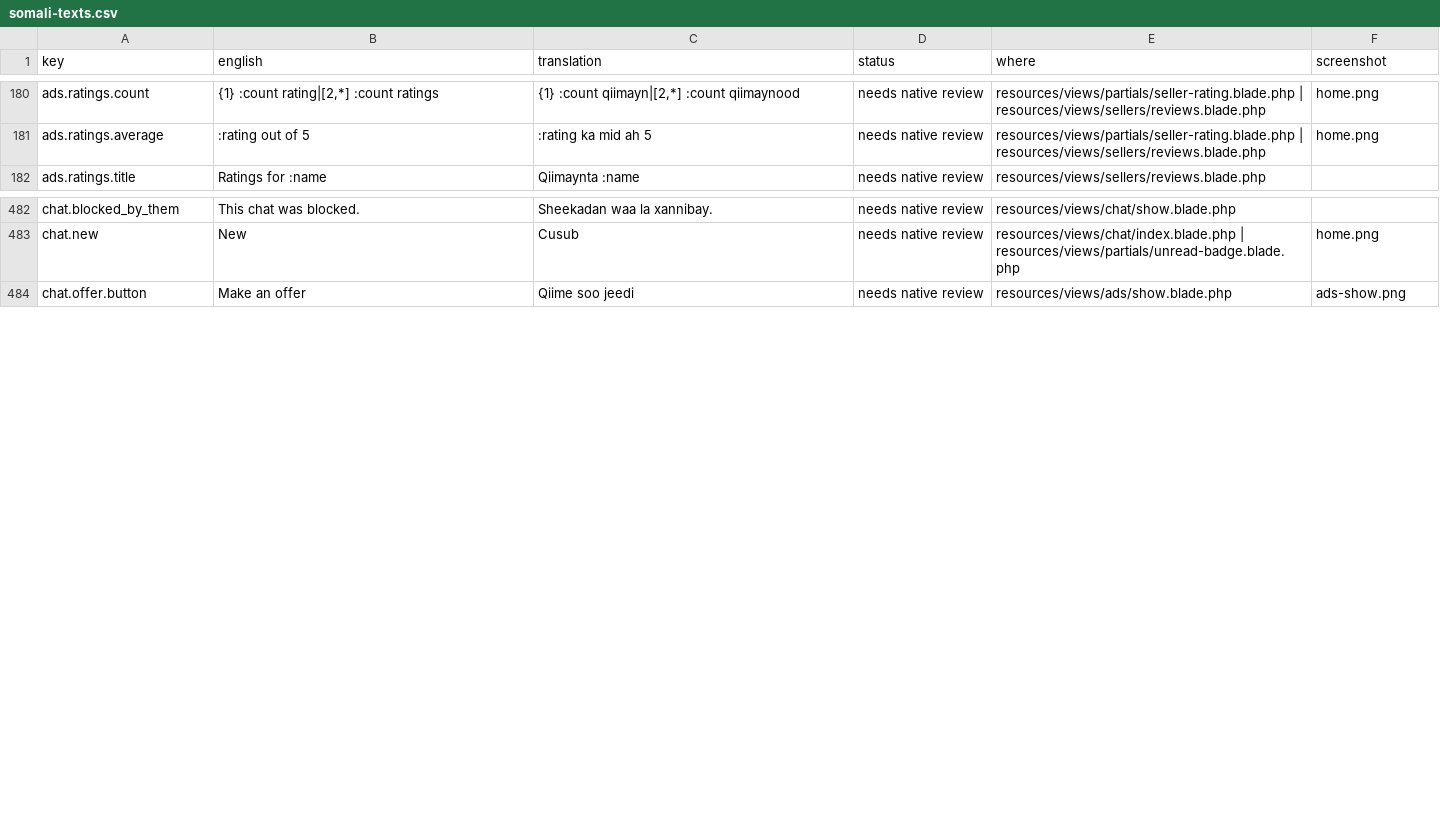
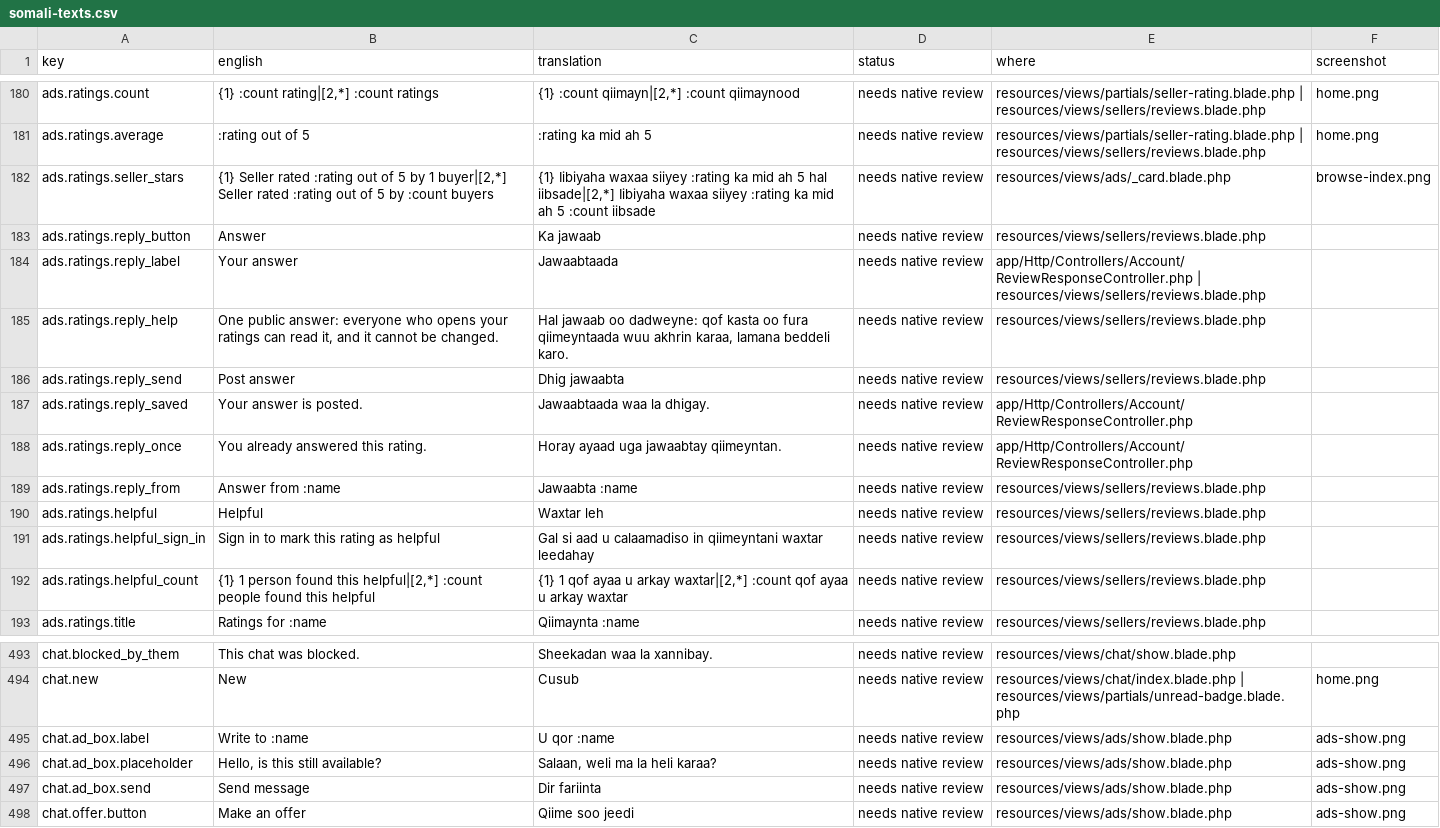
Before and after one commit to kulmiss/iibsom, a CSV file: docs/somali-review/somali-texts.csv, drawn as a sheet; only a part is shown, gaps mark what is left out; the diff names each change by its address in the sheet, - before the commit and + after, or states it on an @@ line.

```diff
--- a/docs/somali-review/somali-texts.csv
+++ b/docs/somali-review/somali-texts.csv
+row 182: ads.ratings.seller_stars | {1} Seller rated :rating out of 5 by 1 buyer|[2,*] Seller rated :rating out of 5 by :count buyers | {1} Iibiyaha waxaa siiyey :rating ka mid ah 5 hal iibsade|[2,*] Iibiyaha waxaa siiyey :rating ka mid ah 5 :count iibsade | needs native review | resources/views/ads/_card.blade.php | browse-index.png
+row 183: ads.ratings.reply_button | Answer | Ka jawaab | needs native review | resources/views/sellers/reviews.blade.php
+row 184: ads.ratings.reply_label | Your answer | Jawaabtaada | needs native review | app/Http/Controllers/Account/ReviewResponseController.php | resources/views/sellers/reviews.blade.php
+row 185: ads.ratings.reply_help | One public answer: everyone who opens your ratings can read it, and it cannot be changed. | Hal jawaab oo dadweyne: qof kasta oo fura qiimeyntaada wuu akhrin karaa, lamana beddeli karo. | needs native review | resources/views/sellers/reviews.blade.php
+row 186: ads.ratings.reply_send | Post answer | Dhig jawaabta | needs native review | resources/views/sellers/reviews.blade.php
+row 187: ads.ratings.reply_saved | Your answer is posted. | Jawaabtaada waa la dhigay. | needs native review | app/Http/Controllers/Account/ReviewResponseController.php
+row 188: ads.ratings.reply_once | You already answered this rating. | Horay ayaad uga jawaabtay qiimeyntan. | needs native review | app/Http/Controllers/Account/ReviewResponseController.php
+row 189: ads.ratings.reply_from | Answer from :name | Jawaabta :name | needs native review | resources/views/sellers/reviews.blade.php
+row 190: ads.ratings.helpful | Helpful | Waxtar leh | needs native review | resources/views/sellers/reviews.blade.php
+row 191: ads.ratings.helpful_sign_in | Sign in to mark this rating as helpful | Gal si aad u calaamadiso in qiimeyntani waxtar leedahay | needs native review | resources/views/sellers/reviews.blade.php
+row 192: ads.ratings.helpful_count | {1} 1 person found this helpful|[2,*] :count people found this helpful | {1} 1 qof ayaa u arkay waxtar|[2,*] :count qof ayaa u arkay waxtar | needs native review | resources/views/sellers/reviews.blade.php
+row 495: chat.ad_box.label | Write to :name | U qor :name | needs native review | resources/views/ads/show.blade.php | ads-show.png
+row 496: chat.ad_box.placeholder | Hello, is this still available? | Salaan, weli ma la heli karaa? | needs native review | resources/views/ads/show.blade.php | ads-show.png
+row 497: chat.ad_box.send | Send message | Dir fariinta | needs native review | resources/views/ads/show.blade.php | ads-show.png
```
Also changed, not shown: 40 other files.
